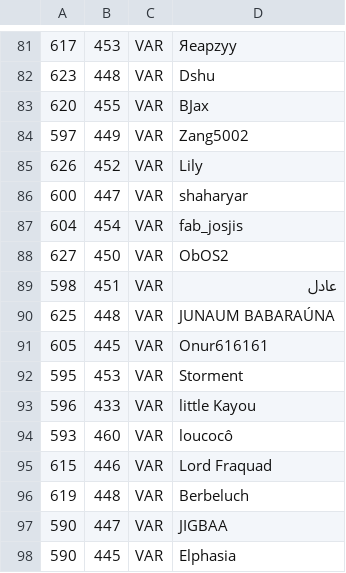
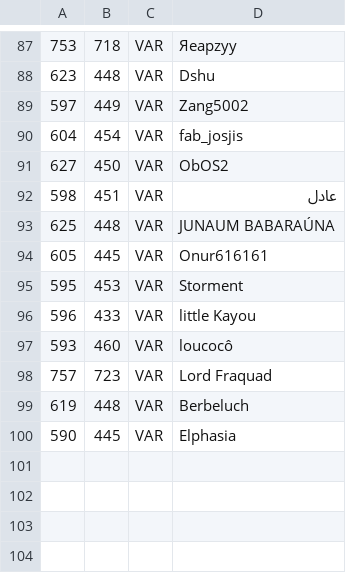
Before and after one commit to aenariel/FfsLiveMap, a CSV file: var-live.csv, drawn as a sheet; only a part is shown, gaps mark what is left out; removed rows and columns are numbered as before the commit, all else as after; the diff covers the shown part only; the diff names each change by its address in the sheet, - before the commit and + after, or states it on an @@ line.

```diff
--- a/var-live.csv
+++ b/var-live.csv
-A87: 617
+A87: 753
-B87: 453
+B87: 718
@@ row 83 moved to row 64: 620 @@
@@ row 85 moved to row 52: 626 @@
@@ row 86 moved to row 6: 600 @@
-A98: 615
+A98: 757
-B98: 446
+B98: 723
-row 97: 590 | 447 | VAR | JIGBAA
```
Also changed, not shown: 15 added rows, 12 removed rows, 38 moved rows and 9 edited cells elsewhere in this file, live.csv, plan.csv, 7 other files.
